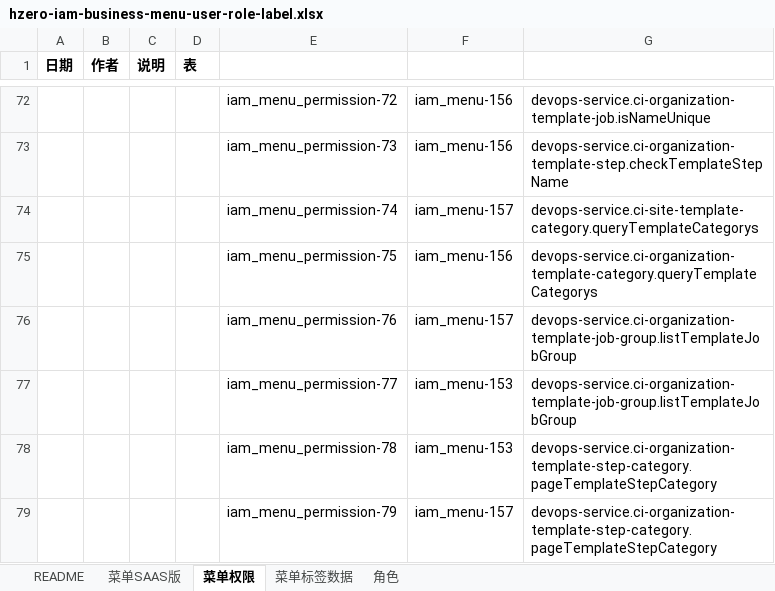
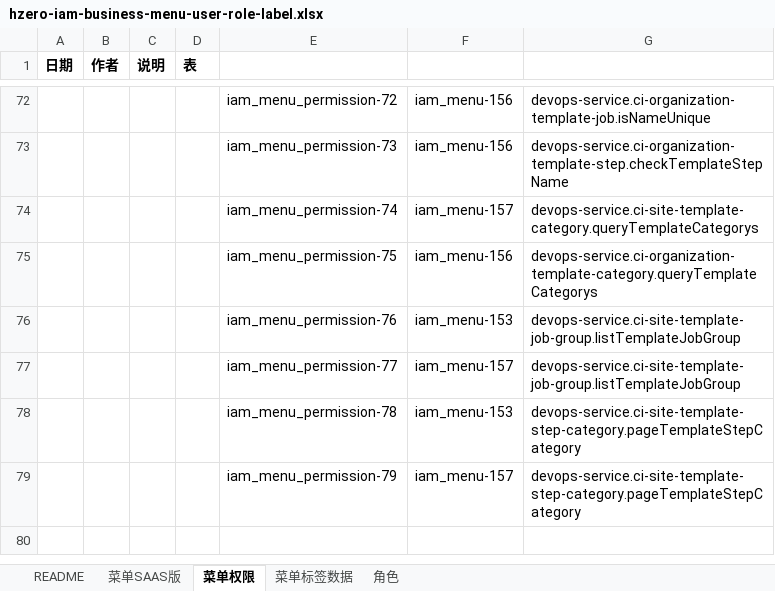
Before and after one commit to open-hand/devops-service-business-plugin, an Excel workbook: src/main/resources/script/db/init-data/devops_service/hzero_platform/hzero-iam-business-menu-user-role-label.xlsx, sheet 菜单权限, drawn as a sheet; only a part is shown, gaps mark what is left out; values as stored, in another font and other column widths than the file's, no borders; the diff names each change by its address in the sheet, - before the commit and + after, or states it on an @@ line.

Commit message:
[ADD]平台层流水线模板增加权限集

```diff
--- a/src/main/resources/script/db/init-data/devops_service/hzero_platform/hzero-iam-business-menu-user-role-label.xlsx (sheet 菜单权限)
+++ b/src/main/resources/script/db/init-data/devops_service/hzero_platform/hzero-iam-business-menu-user-role-label.xlsx (sheet 菜单权限)
-F76: iam_menu-157
+F76: iam_menu-153
-G76:G77: devops-service.ci-organization-template-job-group.listTemplateJobGroup
+G76:G77: devops-service.ci-site-template-job-group.listTemplateJobGroup
-F77: iam_menu-153
+F77: iam_menu-157
-G78:G79: devops-service.ci-organization-template-step-category.pageTemplateStepCategory
+G78:G79: devops-service.ci-site-template-step-category.pageTemplateStepCategory
```
Also changed, not shown: formulas that keep their value.
